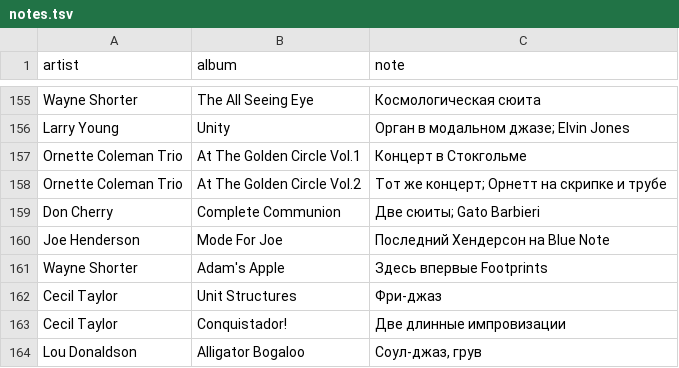
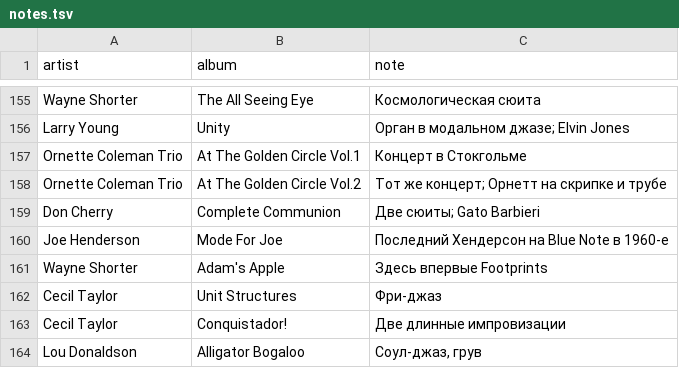
Before and after one commit to Di-kairos/hi-res-shelf, a TSV file: notes.tsv, drawn as a sheet; only a part is shown, gaps mark what is left out; the diff covers the shown part only.

```diff
--- a/notes.tsv
+++ b/notes.tsv
@@ -159,3 +159,3 @@ Ornette Coleman Trio	At The Golden Circle Vol.2	Тот же концерт; Ор
 Don Cherry	Complete Communion	Две сюиты; Gato Barbieri
-Joe Henderson	Mode For Joe	Последний Хендерсон на Blue Note
+Joe Henderson	Mode For Joe	Последний Хендерсон на Blue Note в 1960-е
 Wayne Shorter	Adam's Apple	Здесь впервые Footprints
```
Also changed, not shown: 1 added row and 13 edited cells elsewhere in this file, 3 other files.
